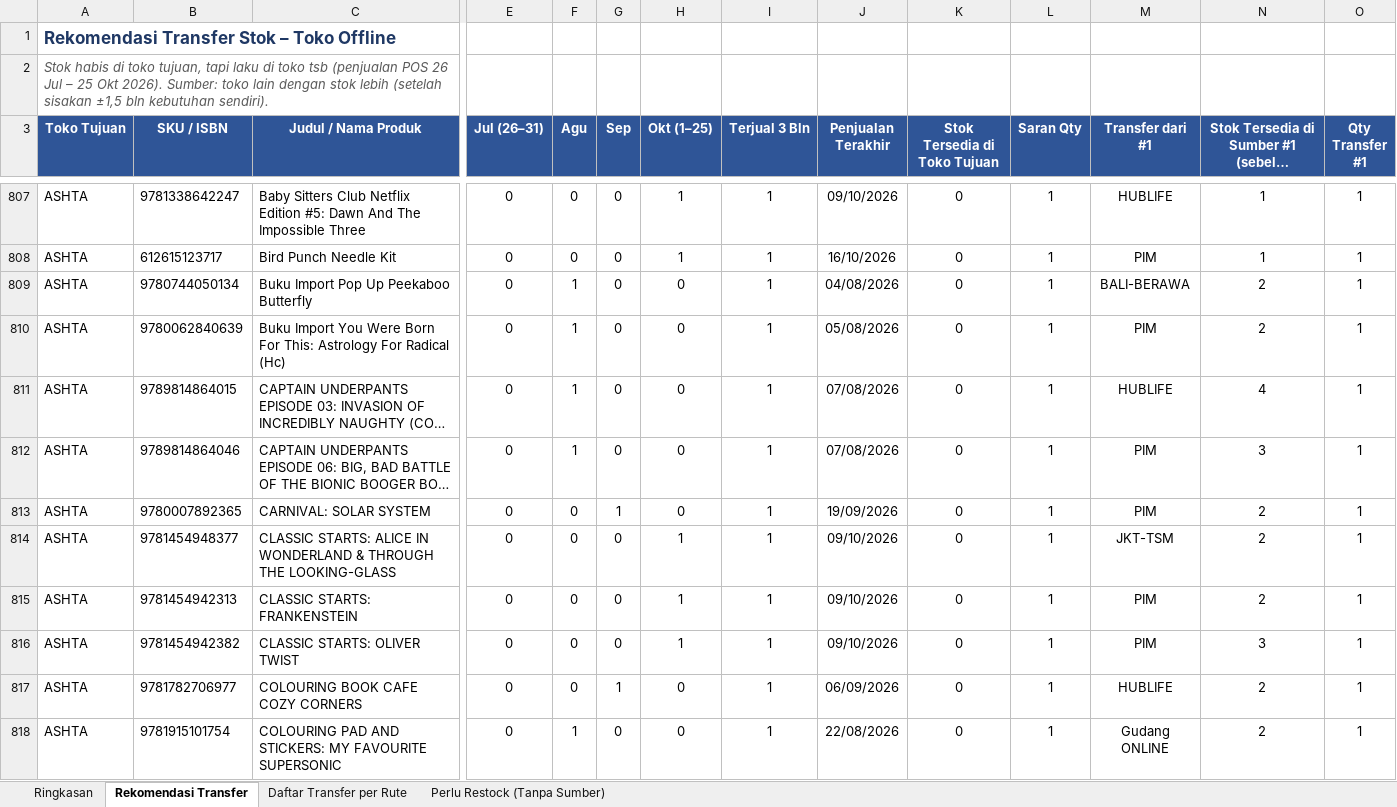
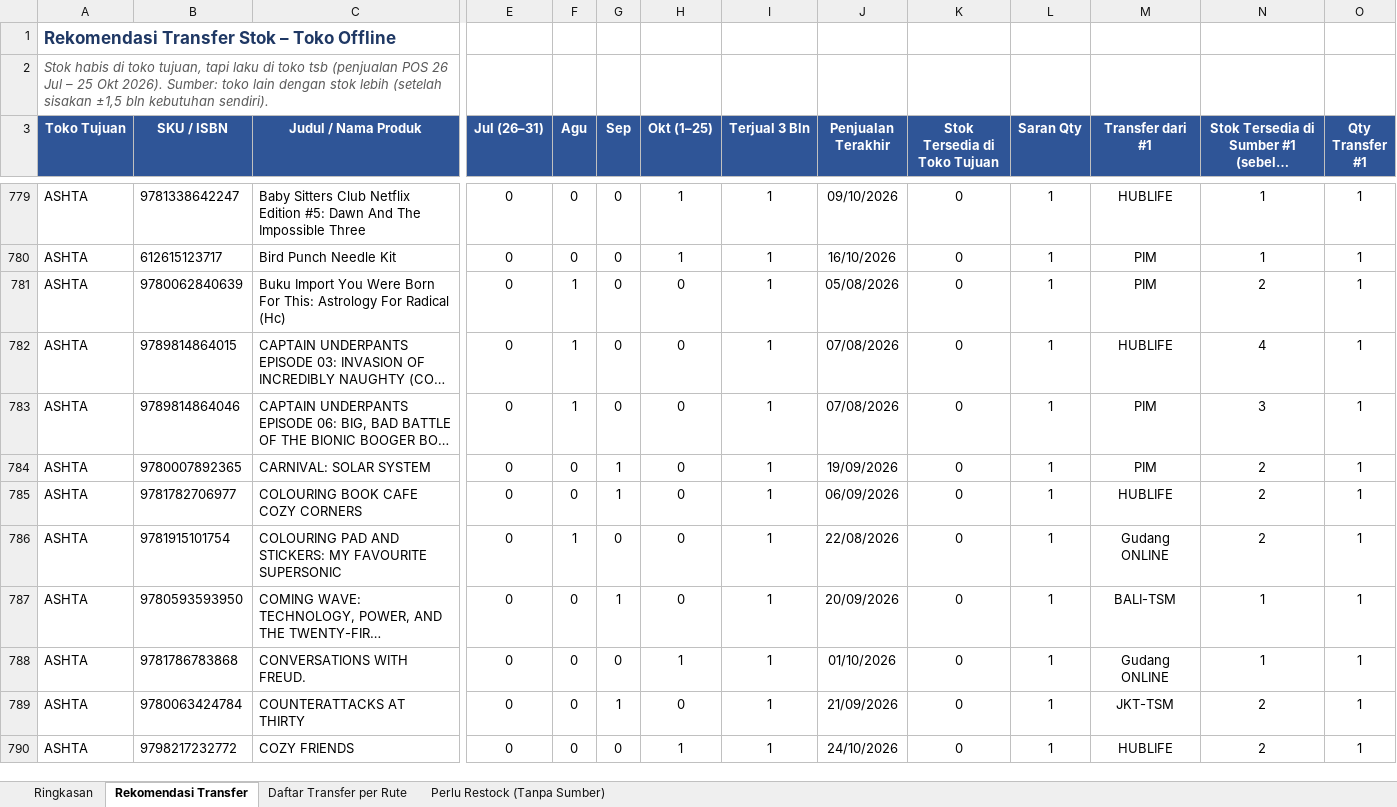
Before and after one commit to stevetsurface/sinar-starbooks-sales, an Excel workbook: data/transfer_stok_toko_offline.xlsx, sheet Rekomendasi Transfer, drawn as a sheet; only a part is shown, gaps mark what is left out; the shorter side is filled out with more unchanged rows; long unchanged cells end in …; values as stored, in another font and other column widths than the file's, no borders; removed rows and columns are numbered as before the commit, all else as after; rows hold the shown columns only; the diff covers the shown part only; the diff names each change by its address in the sheet, - before the commit and + after, or states it on an @@ line.

```diff
--- a/data/transfer_stok_toko_offline.xlsx (sheet Rekomendasi Transfer)
+++ b/data/transfer_stok_toko_offline.xlsx (sheet Rekomendasi Transfer)
-row 809: ASHTA | 9780744050134 | Buku Import Pop Up Peekaboo Butterfly | 0 | 1 | 0 | 0 | 1 | 04/08/2026 | 0 | 1 | BALI-BERAWA | 2 | 1
-row 814: ASHTA | 9781454948377 | CLASSIC STARTS: ALICE IN WONDERLAND & THROUGH THE LOOKING-GLASS | 0 | 0 | 0 | 1 | 1 | 09/10/2026 | 0 | 1 | JKT-TSM | 2 | 1
-row 815: ASHTA | 9781454942313 | CLASSIC STARTS: FRANKENSTEIN | 0 | 0 | 0 | 1 | 1 | 09/10/2026 | 0 | 1 | PIM | 2 | 1
-row 816: ASHTA | 9781454942382 | CLASSIC STARTS: OLIVER TWIST | 0 | 0 | 0 | 1 | 1 | 09/10/2026 | 0 | 1 | PIM | 3 | 1
```
Also changed, not shown: 19 added rows, 63 removed rows, 117 edited cells and cell formats elsewhere in this sheet, sheet Daftar Transfer per Rute, sheet Perlu Restock (Tanpa Sumber), sheet Ringkasan, 33 other files.
